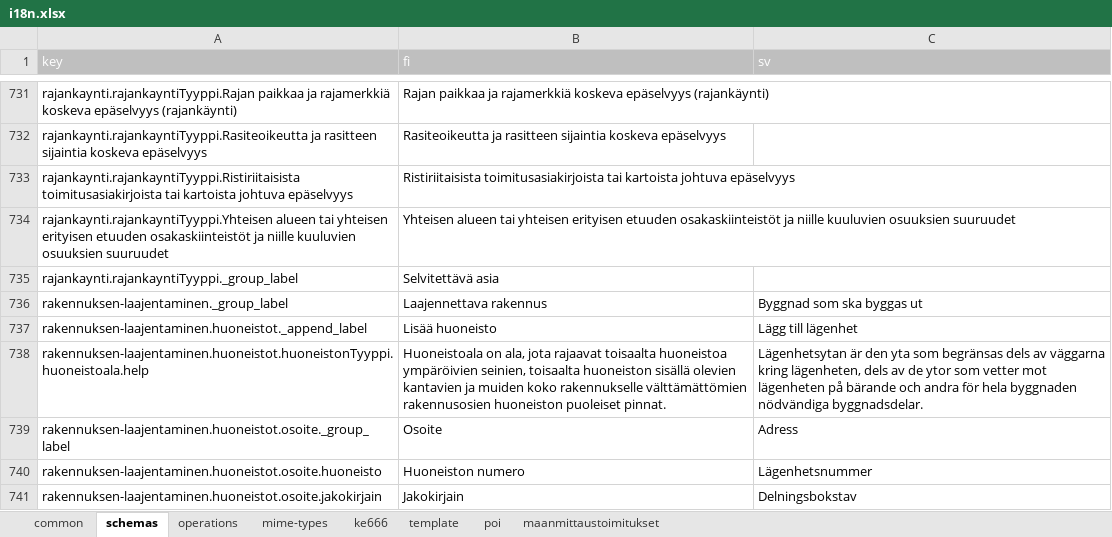
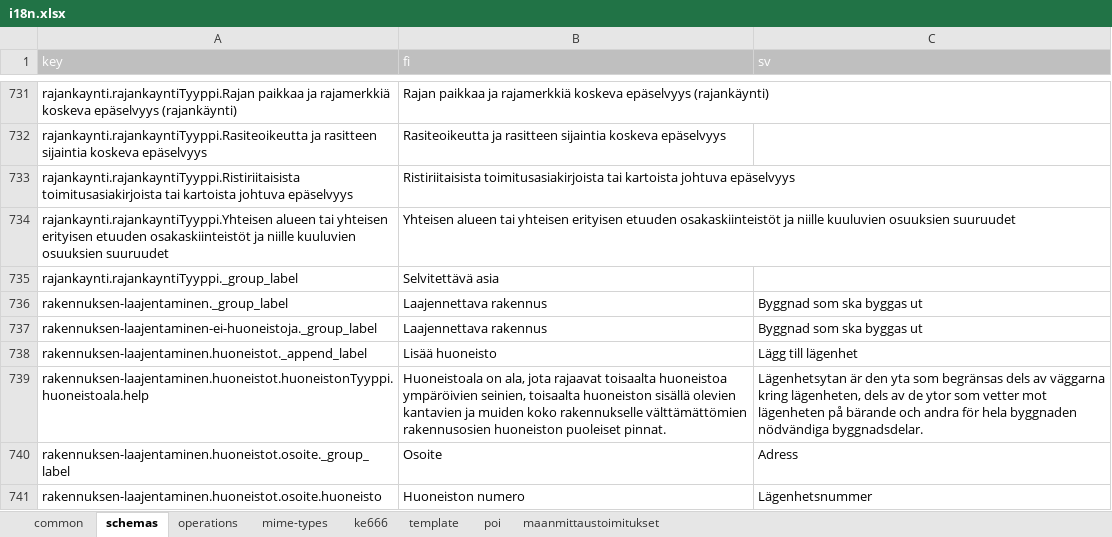
Before and after one commit to lupapiste/lupapiste, an Excel workbook: resources/i18n.xlsx, sheet schemas, drawn as a sheet; only a part is shown, gaps mark what is left out; the shorter side is filled out with more unchanged rows; values as stored, in another font and other column widths than the file's, no borders; conditional formats not drawn; the diff names each change by its address in the sheet, - before the commit and + after, or states it on an @@ line.

```diff
--- a/resources/i18n.xlsx (sheet schemas)
+++ b/resources/i18n.xlsx (sheet schemas)
+row 737: rakennuksen-laajentaminen-ei-huoneistoja._group_label | Laajennettava rakennus | Byggnad som ska byggas ut
```
Also changed, not shown: sheet common, 1 other file.
